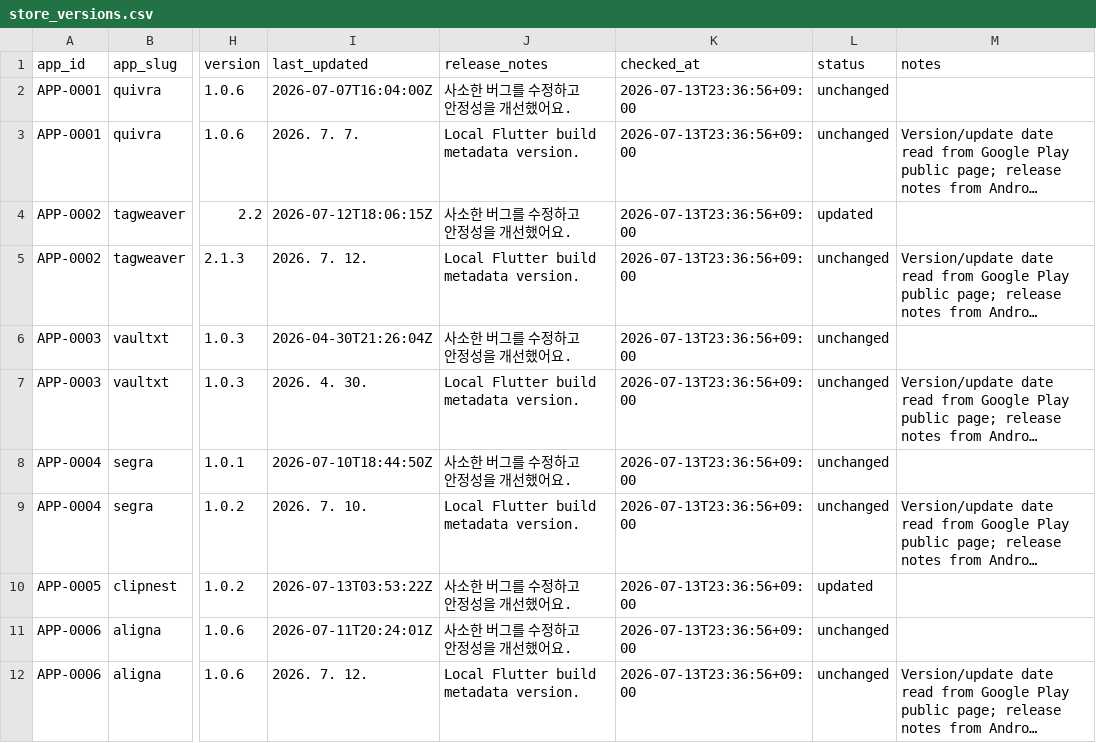
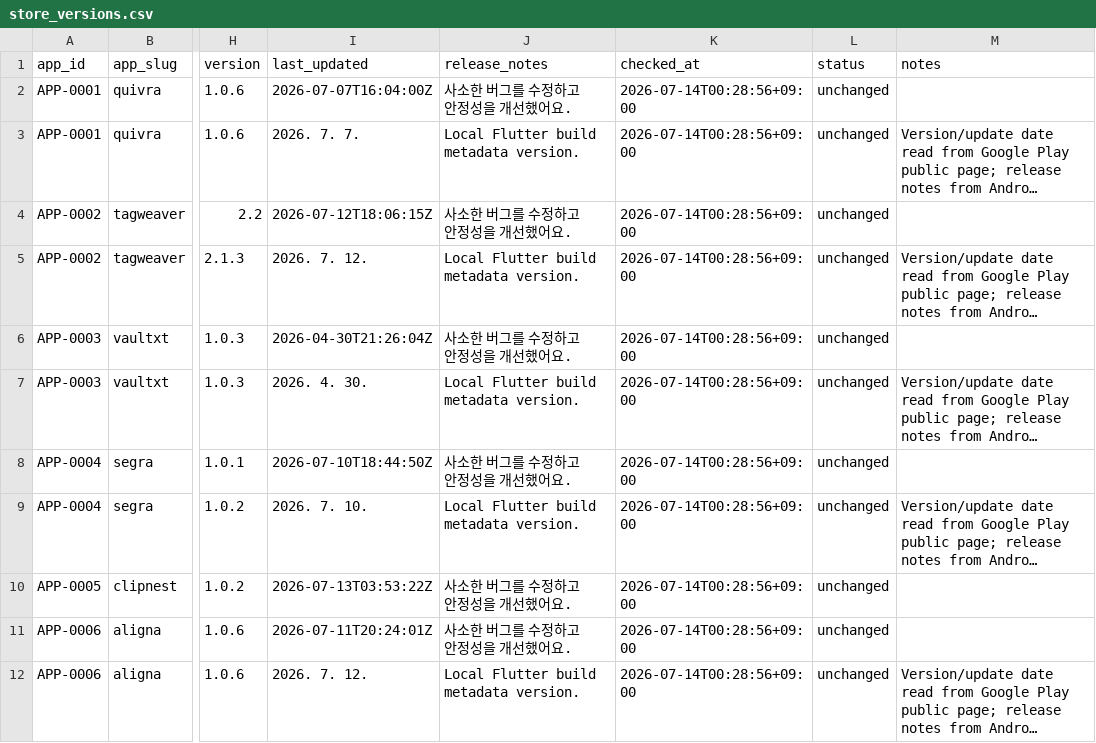
Before and after one commit to onnellab/onnel-content-engine, a CSV file: data/store_versions.csv, drawn as a sheet; only a part is shown, gaps mark what is left out; long unchanged cells end in …; the diff names each change by its address in the sheet, - before the commit and + after, or states it on an @@ line.

```diff
--- a/data/store_versions.csv
+++ b/data/store_versions.csv
-K2:K12 (checked_at): 2026-07-13T23:36:56+09:00
+K2:K12 (checked_at): 2026-07-14T00:28:56+09:00
-L4 (status): updated
+L4 (status): unchanged
-L10 (status): updated
+L10 (status): unchanged
```
Also changed, not shown: data/app_releases.csv, 2 other files.
